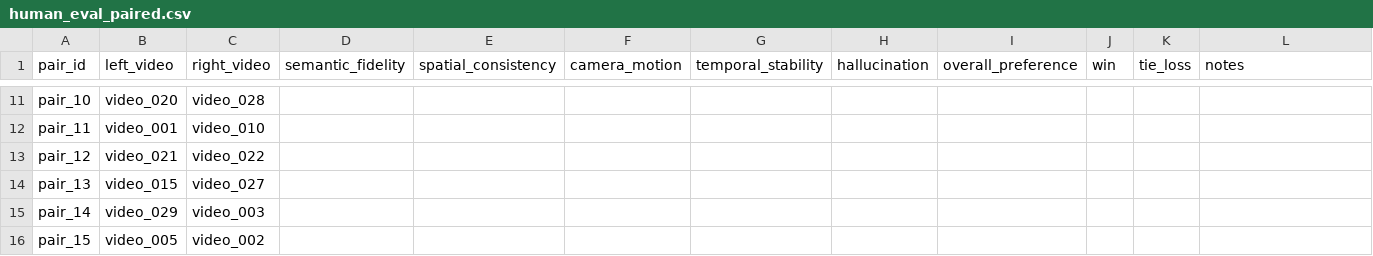
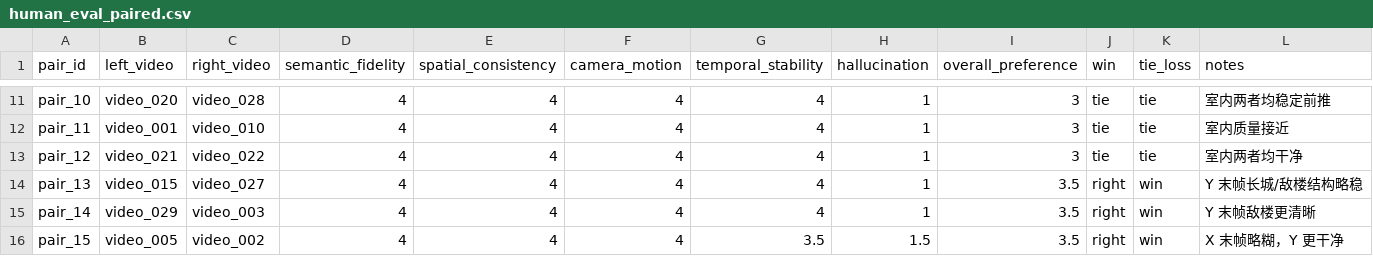
Before and after one commit to zinianly-aide/lingbot-world-v2, a CSV file: eval/e2_new/blind/human_eval_paired.csv, drawn as a sheet; only a part is shown, gaps mark what is left out; the diff covers the shown part only; the diff names each change by its address in the sheet, - before the commit and + after, or states it on an @@ line.

```diff
--- a/eval/e2_new/blind/human_eval_paired.csv
+++ b/eval/e2_new/blind/human_eval_paired.csv
-D11:D16 (semantic_fidelity): (empty)
+D11:D16 (semantic_fidelity): 4
-E11:E16 (spatial_consistency): (empty)
+E11:E16 (spatial_consistency): 4
-F11:F16 (camera_motion): (empty)
+F11:F16 (camera_motion): 4
-G11:G15 (temporal_stability): (empty)
+G11:G15 (temporal_stability): 4
-H11:H15 (hallucination): (empty)
+H11:H15 (hallucination): 1
-I11:I13 (overall_preference): (empty)
+I11:I13 (overall_preference): 3
-J11:J13 (win): (empty)
+J11:J13 (win): tie
-K11:K13 (tie_loss): (empty)
+K11:K13 (tie_loss): tie
-L11 (notes): (empty)
+L11 (notes): 室内两者均稳定前推
-L12 (notes): (empty)
+L12 (notes): 室内质量接近
-L13 (notes): (empty)
+L13 (notes): 室内两者均干净
-I14:I16 (overall_preference): (empty)
+I14:I16 (overall_preference): 3.5
-J14:J16 (win): (empty)
+J14:J16 (win): right
-K14:K16 (tie_loss): (empty)
+K14:K16 (tie_loss): win
-L14 (notes): (empty)
+L14 (notes): Y 末帧长城/敌楼结构略稳
-L15 (notes): (empty)
+L15 (notes): Y 末帧敌楼更清晰
-G16 (temporal_stability): (empty)
+G16 (temporal_stability): 3.5
-H16 (hallucination): (empty)
+H16 (hallucination): 1.5
-L16 (notes): (empty)
+L16 (notes): X 末帧略糊，Y 更干净
```
Also changed, not shown: 81 edited cells elsewhere in this file, 9 other files.
